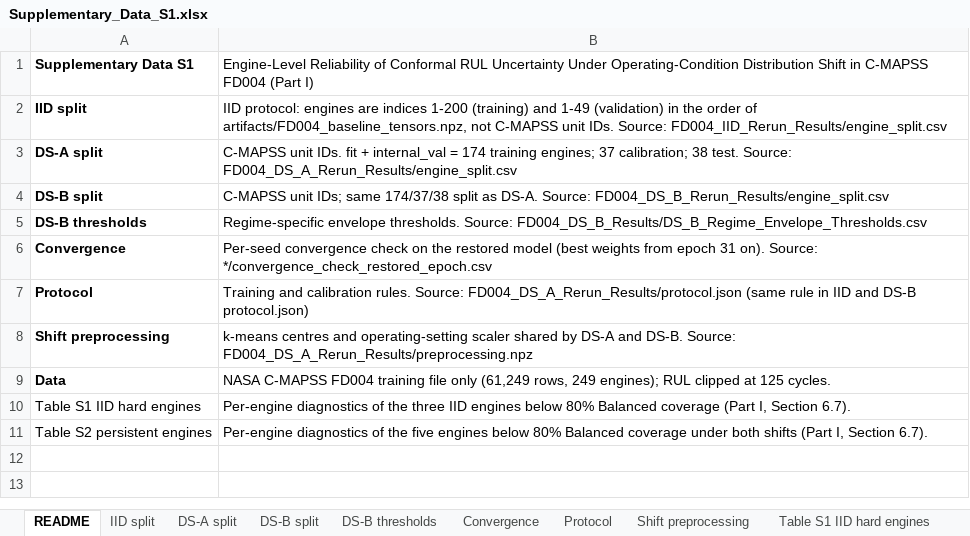
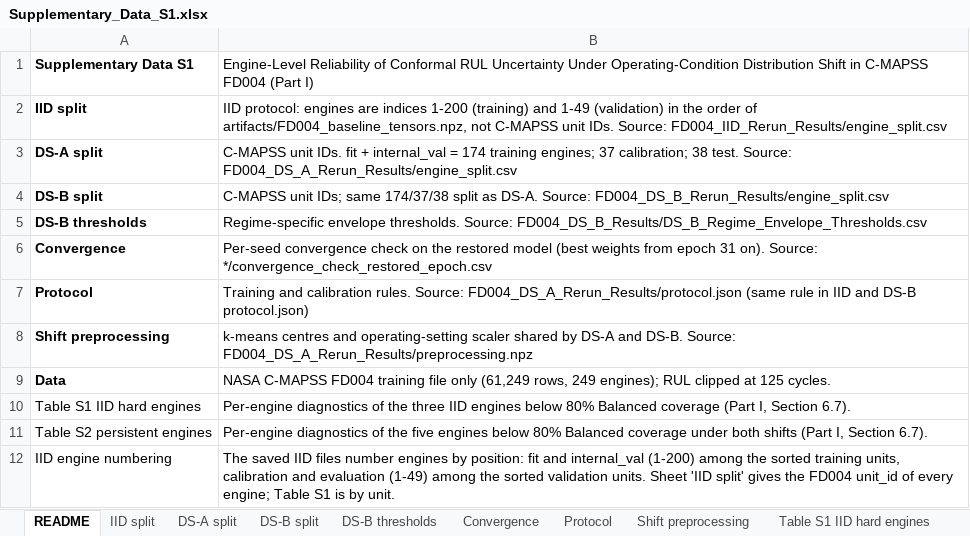
Before and after one commit to HemanthDadi1/fd004-conformal-rul-reliability, an Excel workbook: Supplementary_Data_S1.xlsx, sheet README, drawn as a sheet; values as stored, in another font and other column widths than the file's, no borders; the diff names each change by its address in the sheet, - before the commit and + after, or states it on an @@ line.

```diff
--- a/Supplementary_Data_S1.xlsx (sheet README)
+++ b/Supplementary_Data_S1.xlsx (sheet README)
+row 12: IID engine numbering | The saved IID files number engines by position: fit and internal_val (1-200) among the sorted training units, calibration and evaluation (1-49) among the sorted validation units. Sheet 'IID split' gives the FD004 unit_id of every engine; Table S1 is by unit.
```
Also changed, not shown: sheet Table S1 IID hard engines, sheet IID split, 2 other files.
